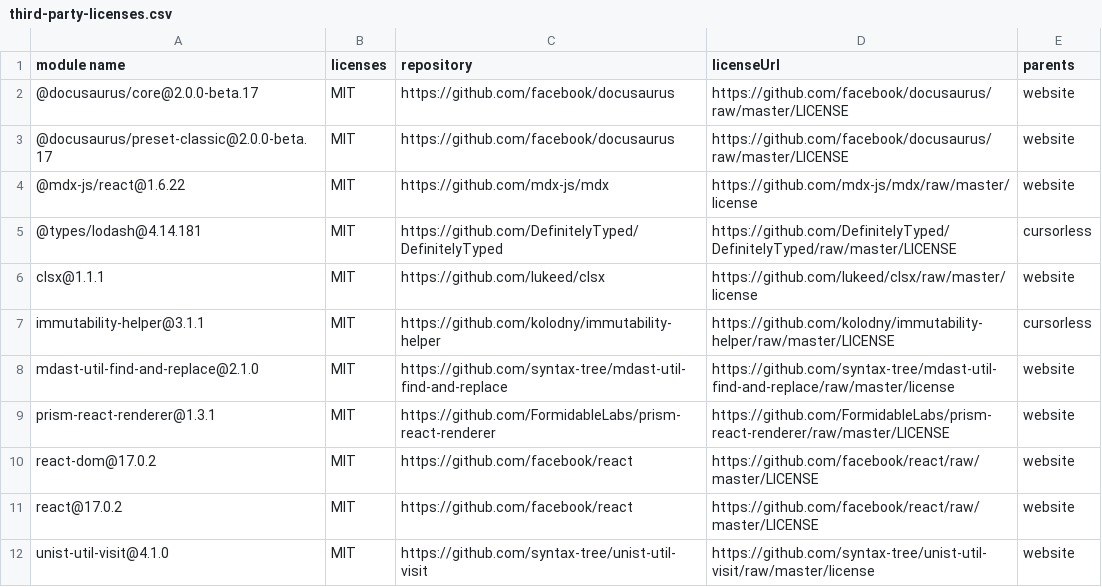
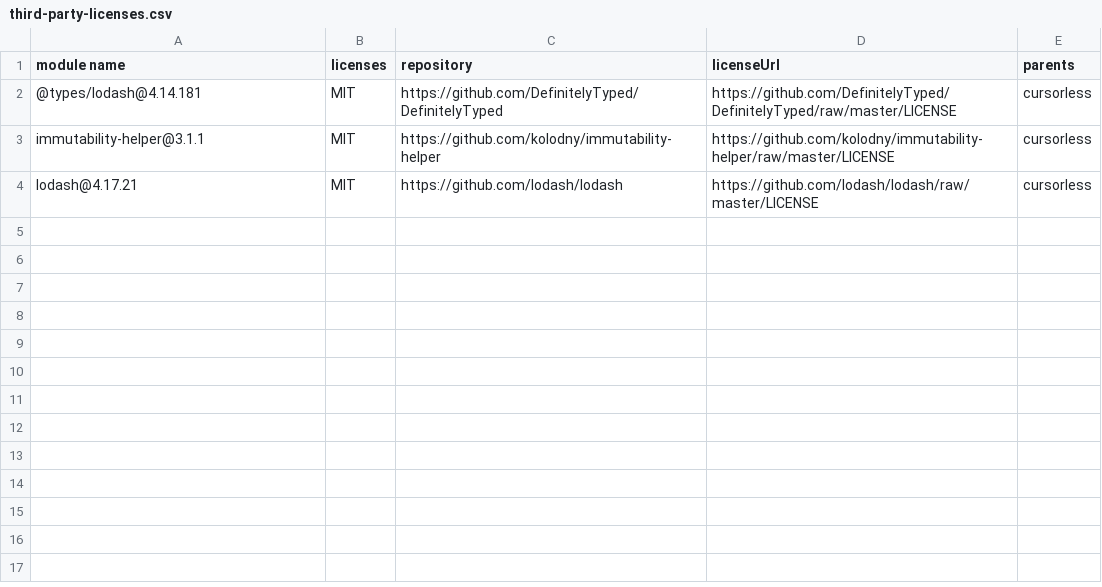
Before and after one commit to cursorless-dev/cursorless, a CSV file: third-party-licenses.csv, drawn as a sheet; removed rows and columns are numbered as before the commit, all else as after; the diff names each change by its address in the sheet, - before the commit and + after, or states it on an @@ line.

```diff
--- a/third-party-licenses.csv
+++ b/third-party-licenses.csv
-row 2: @docusaurus/core@2.0.0-beta.17 | MIT | https://github.com/facebook/docusaurus | https://github.com/facebook/docusaurus/raw/master/LICENSE | website
-row 3: @docusaurus/preset-classic@2.0.0-beta.17 | MIT | https://github.com/facebook/docusaurus | https://github.com/facebook/docusaurus/raw/master/LICENSE | website
-row 4: @mdx-js/react@1.6.22 | MIT | https://github.com/mdx-js/mdx | https://github.com/mdx-js/mdx/raw/master/license | website
-row 6: clsx@1.1.1 | MIT | https://github.com/lukeed/clsx | https://github.com/lukeed/clsx/raw/master/license | website
-row 8: mdast-util-find-and-replace@2.1.0 | MIT | https://github.com/syntax-tree/mdast-util-find-and-replace | https://github.com/syntax-tree/mdast-util-find-and-replace/raw/master/license | website
-row 9: prism-react-renderer@1.3.1 | MIT | https://github.com/FormidableLabs/prism-react-renderer | https://github.com/FormidableLabs/prism-react-renderer/raw/master/LICENSE | website
-row 10: react-dom@17.0.2 | MIT | https://github.com/facebook/react | https://github.com/facebook/react/raw/master/LICENSE | website
-row 11: react@17.0.2 | MIT | https://github.com/facebook/react | https://github.com/facebook/react/raw/master/LICENSE | website
-row 12: unist-util-visit@4.1.0 | MIT | https://github.com/syntax-tree/unist-util-visit | https://github.com/syntax-tree/unist-util-visit/raw/master/license | website
+row 4: lodash@4.17.21 | MIT | https://github.com/lodash/lodash | https://github.com/lodash/lodash/raw/master/LICENSE | cursorless
```
Also changed, not shown: 1 other file.
